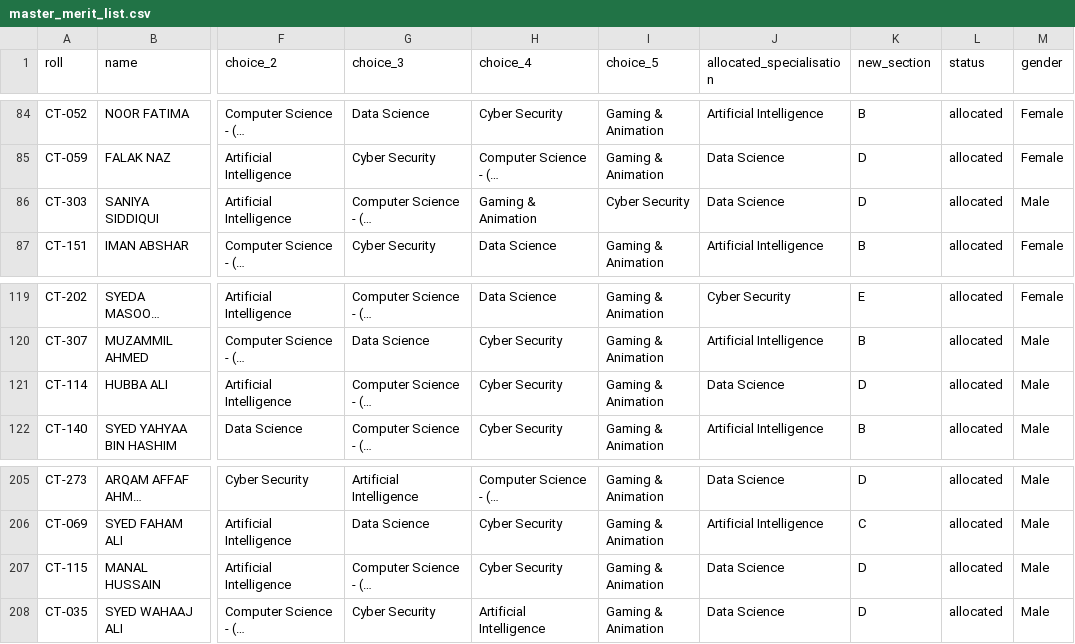
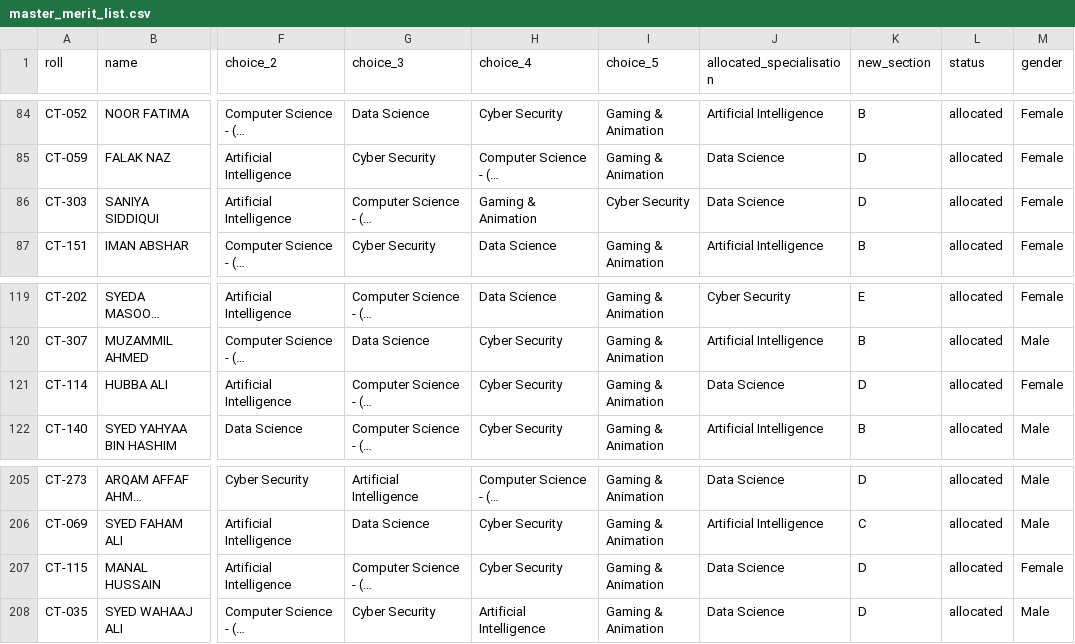
Before and after one commit to Supl3x/Seat-Allocation, a CSV file: data/master_merit_list.csv, drawn as a sheet; only a part is shown, gaps mark what is left out; long unchanged cells end in …; the diff names each change by its address in the sheet, - before the commit and + after, or states it on an @@ line.

Commit message:
Fix gender for CT-303, CT-114, CT-115

```diff
--- a/data/master_merit_list.csv
+++ b/data/master_merit_list.csv
-M86 (gender): Male
+M86 (gender): Female
-M121 (gender): Male
+M121 (gender): Female
-M207 (gender): Male
+M207 (gender): Female
```
